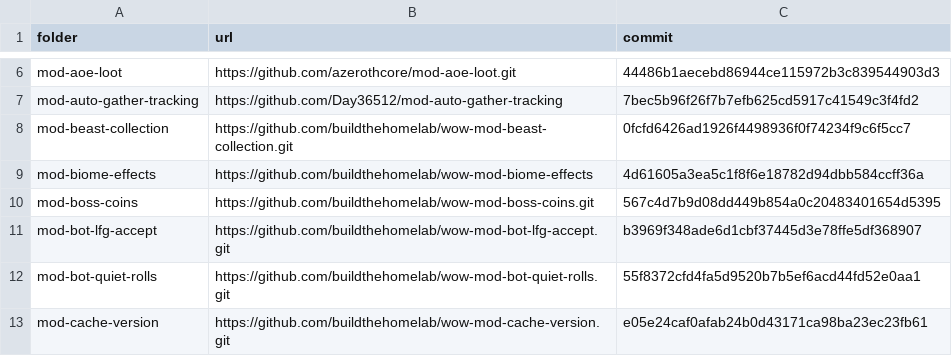
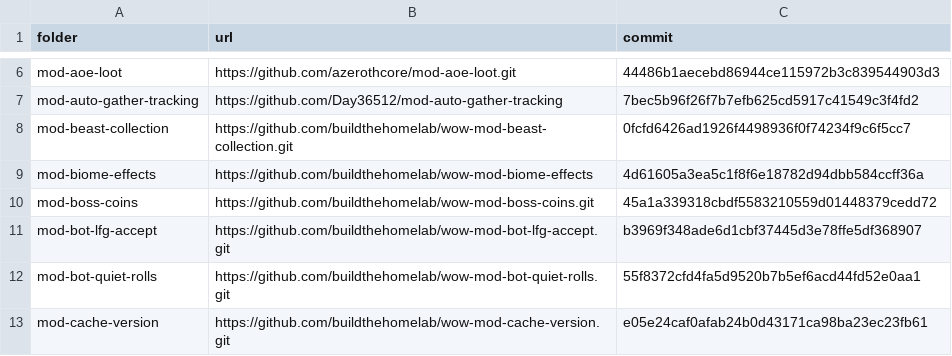
Before and after one commit to buildthehomelab/wow-ci, a TSV file: config/server-modules.tsv, drawn as a sheet; only a part is shown, gaps mark what is left out.

```diff
--- a/config/server-modules.tsv
+++ b/config/server-modules.tsv
@@ -9,3 +9,3 @@ mod-beast-collection	https://github.com/buildthehomelab/wow-mod-beast-collection
 mod-biome-effects	https://github.com/buildthehomelab/wow-mod-biome-effects	4d61605a3ea5c1f8f6e18782d94dbb584ccff36a
-mod-boss-coins	https://github.com/buildthehomelab/wow-mod-boss-coins.git	567c4d7b9d08dd449b854a0c20483401654d5395
+mod-boss-coins	https://github.com/buildthehomelab/wow-mod-boss-coins.git	45a1a339318cbdf5583210559d01448379cedd72
 mod-bot-lfg-accept	https://github.com/buildthehomelab/wow-mod-bot-lfg-accept.git	b3969f348ade6d1cbf37445d3e78ffe5df368907
```
